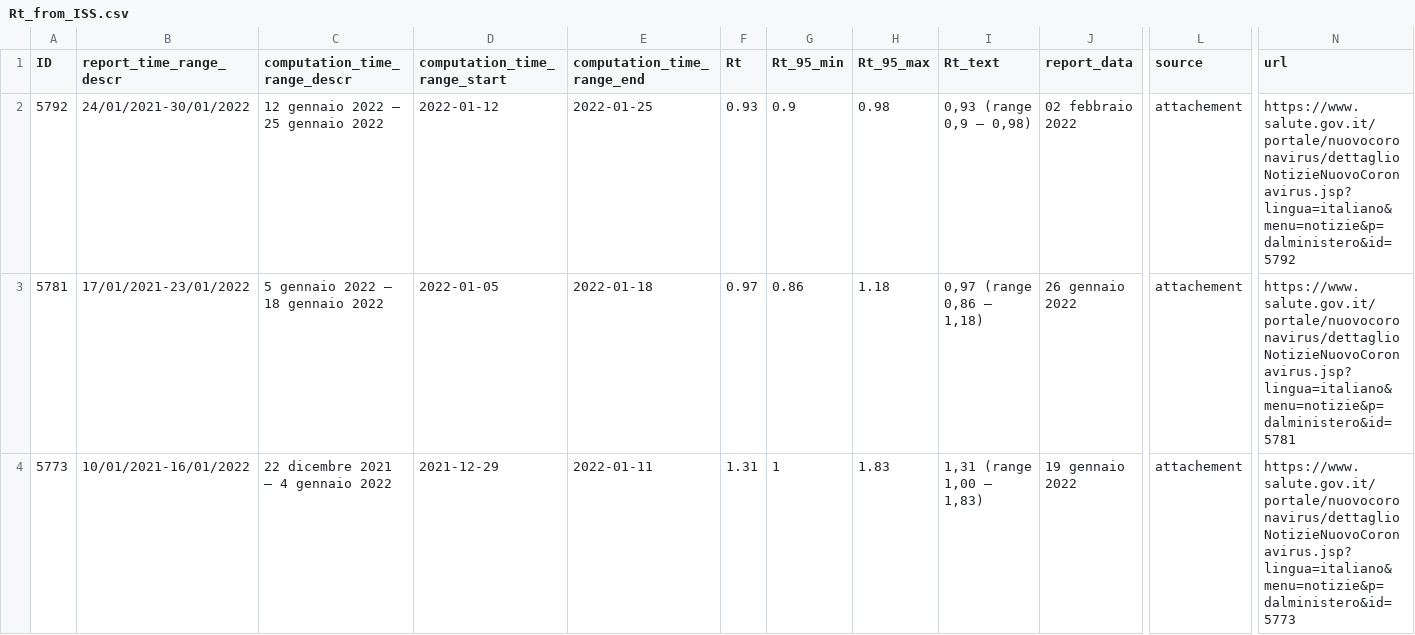
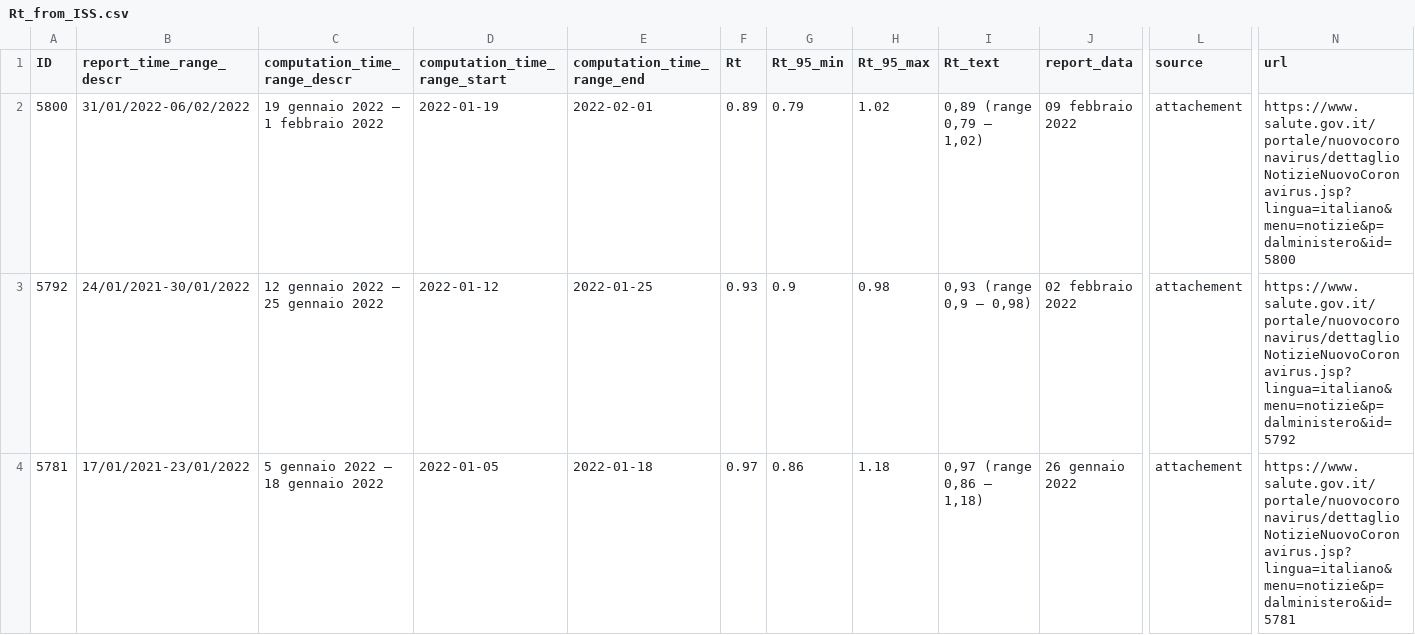
Before and after one commit to tomorrowdata/COVID-19, a CSV file: data/sources/Rt_from_ISS.csv, drawn as a sheet; only a part is shown, gaps mark what is left out; the shorter side is filled out with more unchanged rows; rows hold the shown columns only; the diff names each change by its address in the sheet, - before the commit and + after, or states it on an @@ line.

```diff
--- a/data/sources/Rt_from_ISS.csv
+++ b/data/sources/Rt_from_ISS.csv
+row 2: 5800 | 31/01/2022-06/02/2022 | 19 gennaio 2022 – 1 febbraio 2022 | 2022-01-19 | 2022-02-01 | 0.89 | 0.79 | 1.02 | 0,89 (range 0,79 – 1,02) | 09 febbraio 2022 | attachement | https://www.salute.gov.it/portale/nuovocoronavirus/dettaglioNotizieNuovoCoronavirus.jsp?lingua=italiano&menu=notizie&p=dalministero&id=5800
```
Also changed, not shown: data/sources/Rt_regions_avg14_from_ISS.csv, 1 other file.
